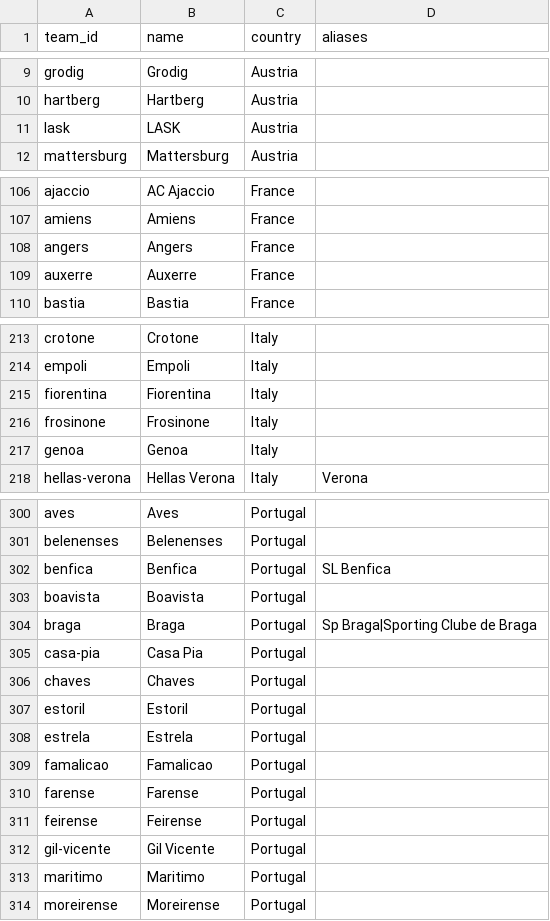
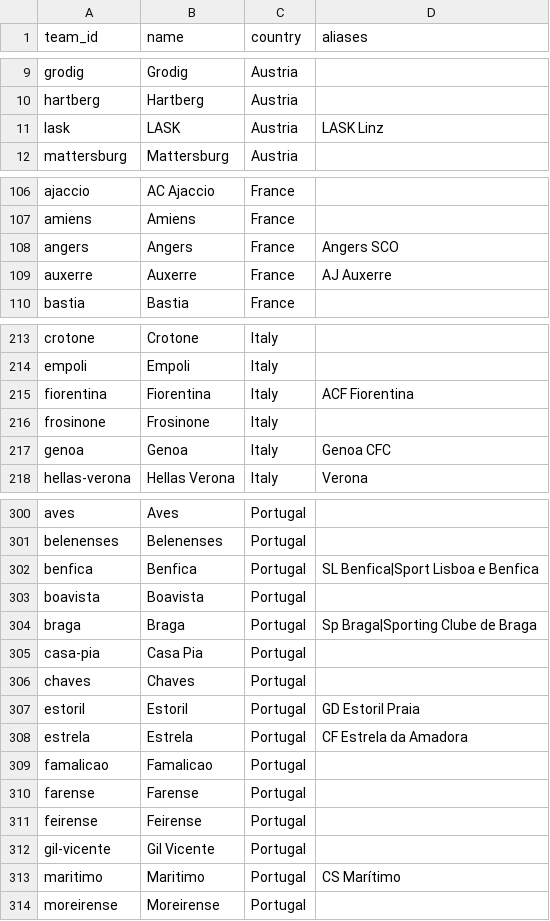
Before and after one commit to muthokaricky-alt/xGenius, a CSV file: config/teams.csv, drawn as a sheet; only a part is shown, gaps mark what is left out; the diff covers the shown part only.

Commit message:
data(teams): add football-data.org full-name aliases
Their API uses official names ("Sport Lisboa e Benfica", "PAE Olympiakos SFP")
that didn't resolve to our team ids.

```diff
--- a/config/teams.csv
+++ b/config/teams.csv
@@ -10,3 +10,3 @@ grodig,Grodig,Austria,
 hartberg,Hartberg,Austria,
-lask,LASK,Austria,
+lask,LASK,Austria,LASK Linz
 mattersburg,Mattersburg,Austria,
@@ -107,4 +107,4 @@ ajaccio,AC Ajaccio,France,
 amiens,Amiens,France,
-angers,Angers,France,
-auxerre,Auxerre,France,
+angers,Angers,France,Angers SCO
+auxerre,Auxerre,France,AJ Auxerre
 bastia,Bastia,France,
@@ -214,5 +214,5 @@ crotone,Crotone,Italy,
 empoli,Empoli,Italy,
-fiorentina,Fiorentina,Italy,
+fiorentina,Fiorentina,Italy,ACF Fiorentina
 frosinone,Frosinone,Italy,
-genoa,Genoa,Italy,
+genoa,Genoa,Italy,Genoa CFC
 hellas-verona,Hellas Verona,Italy,Verona
@@ -301,3 +301,3 @@ aves,Aves,Portugal,
 belenenses,Belenenses,Portugal,
-benfica,Benfica,Portugal,SL Benfica
+benfica,Benfica,Portugal,SL Benfica|Sport Lisboa e Benfica
 boavista,Boavista,Portugal,
@@ -306,4 +306,4 @@ casa-pia,Casa Pia,Portugal,
 chaves,Chaves,Portugal,
-estoril,Estoril,Portugal,
-estrela,Estrela,Portugal,
+estoril,Estoril,Portugal,GD Estoril Praia
+estrela,Estrela,Portugal,CF Estrela da Amadora
 famalicao,Famalicao,Portugal,
@@ -312,3 +312,3 @@ feirense,Feirense,Portugal,
 gil-vicente,Gil Vicente,Portugal,
-maritimo,Maritimo,Portugal,
+maritimo,Maritimo,Portugal,CS Marítimo
 moreirense,Moreirense,Portugal,
```
Also changed, not shown: 11 edited cells elsewhere in this file.
